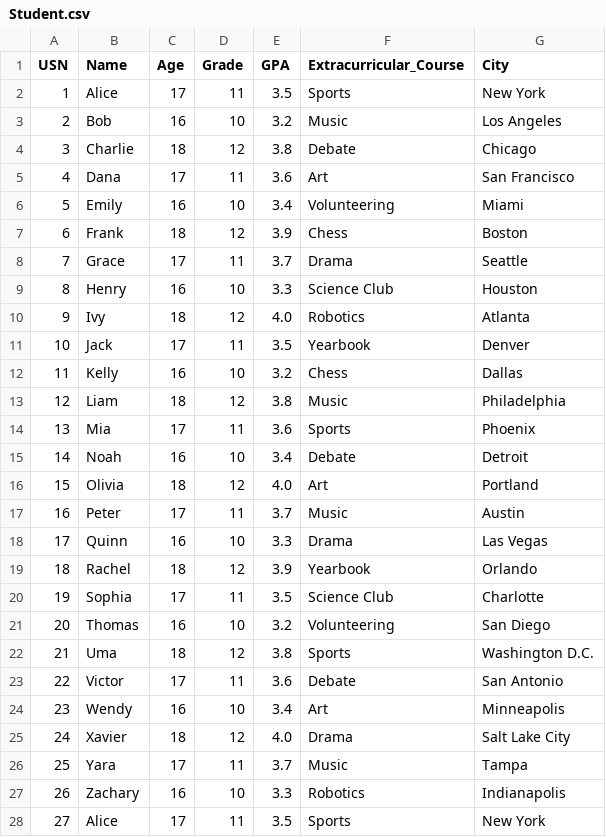
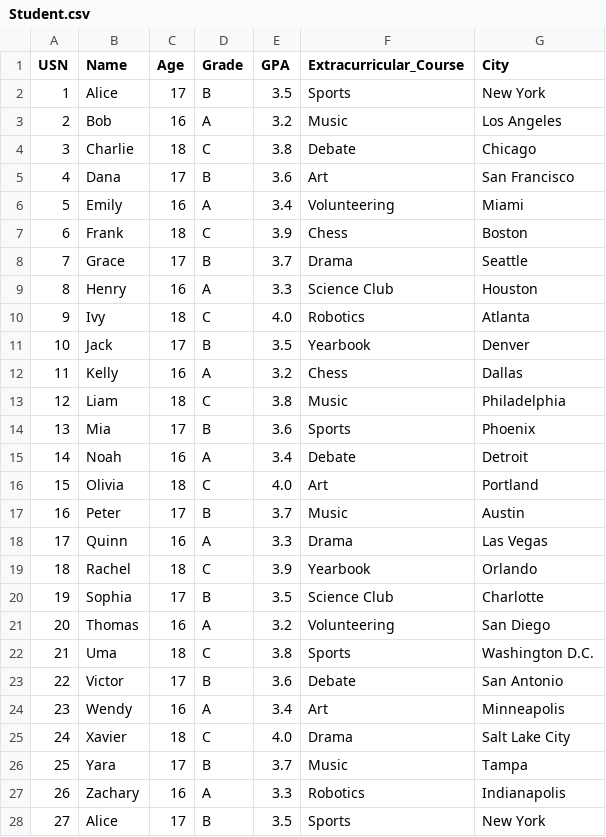
Before and after one commit to NiharaPadil/Lab-progs, a CSV file: Machine learning/M LDatasets/Student.csv, drawn as a sheet; only a part is shown; the diff covers the shown part only.

Commit message:
Update Student.csv

```diff
--- a/Machine learning/M LDatasets/Student.csv
+++ b/Machine learning/M LDatasets/Student.csv
@@ -1,28 +1,28 @@
 USN,Name,Age,Grade,GPA,Extracurricular_Course,City
-1,Alice,17,11,3.5,Sports,New York
-2,Bob,16,10,3.2,Music,Los Angeles
-3,Charlie,18,12,3.8,Debate,Chicago
-4,Dana,17,11,3.6,Art,San Francisco
-5,Emily,16,10,3.4,Volunteering,Miami
-6,Frank,18,12,3.9,Chess,Boston
-7,Grace,17,11,3.7,Drama,Seattle
-8,Henry,16,10,3.3,Science Club,Houston
-9,Ivy,18,12,4.0,Robotics,Atlanta
-10,Jack,17,11,3.5,Yearbook,Denver
-11,Kelly,16,10,3.2,Chess,Dallas
-12,Liam,18,12,3.8,Music,Philadelphia
-13,Mia,17,11,3.6,Sports,Phoenix
-14,Noah,16,10,3.4,Debate,Detroit
-15,Olivia,18,12,4.0,Art,Portland
-16,Peter,17,11,3.7,Music,Austin
-17,Quinn,16,10,3.3,Drama,Las Vegas
-18,Rachel,18,12,3.9,Yearbook,Orlando
-19,Sophia,17,11,3.5,Science Club,Charlotte
-20,Thomas,16,10,3.2,Volunteering,San Diego
-21,Uma,18,12,3.8,Sports,Washington D.C.
-22,Victor,17,11,3.6,Debate,San Antonio
-23,Wendy,16,10,3.4,Art,Minneapolis
-24,Xavier,18,12,4.0,Drama,Salt Lake City
-25,Yara,17,11,3.7,Music,Tampa
-26,Zachary,16,10,3.3,Robotics,Indianapolis
-27,Alice,17,11,3.5,Sports,New York
+1,Alice,17,B,3.5,Sports,New York
+2,Bob,16,A,3.2,Music,Los Angeles
+3,Charlie,18,C,3.8,Debate,Chicago
+4,Dana,17,B,3.6,Art,San Francisco
+5,Emily,16,A,3.4,Volunteering,Miami
+6,Frank,18,C,3.9,Chess,Boston
+7,Grace,17,B,3.7,Drama,Seattle
+8,Henry,16,A,3.3,Science Club,Houston
+9,Ivy,18,C,4.0,Robotics,Atlanta
+10,Jack,17,B,3.5,Yearbook,Denver
+11,Kelly,16,A,3.2,Chess,Dallas
+12,Liam,18,C,3.8,Music,Philadelphia
+13,Mia,17,B,3.6,Sports,Phoenix
+14,Noah,16,A,3.4,Debate,Detroit
+15,Olivia,18,C,4.0,Art,Portland
+16,Peter,17,B,3.7,Music,Austin
+17,Quinn,16,A,3.3,Drama,Las Vegas
+18,Rachel,18,C,3.9,Yearbook,Orlando
+19,Sophia,17,B,3.5,Science Club,Charlotte
+20,Thomas,16,A,3.2,Volunteering,San Diego
+21,Uma,18,C,3.8,Sports,Washington D.C.
+22,Victor,17,B,3.6,Debate,San Antonio
+23,Wendy,16,A,3.4,Art,Minneapolis
+24,Xavier,18,C,4.0,Drama,Salt Lake City
+25,Yara,17,B,3.7,Music,Tampa
+26,Zachary,16,A,3.3,Robotics,Indianapolis
+27,Alice,17,B,3.5,Sports,New York
```
Also changed, not shown: 25 edited cells elsewhere in this file.
